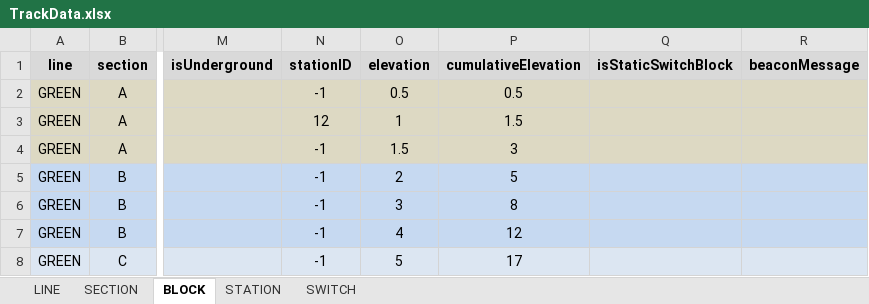
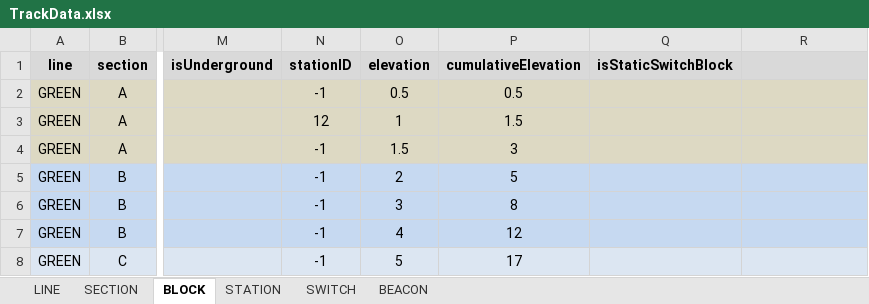
Before and after one commit to JKenneson/ECE1186, an Excel workbook: TrainSystem/src/com/rogueone/assets/TrackData.xlsx, sheet BLOCK, drawn as a sheet; only a part is shown, gaps mark what is left out; values as stored, in another font and other column widths than the file's, no borders; the diff names each change by its address in the sheet, - before the commit and + after, or states it on an @@ line.

Commit message:
Added full beacon data to TrackData file

```diff
--- a/TrainSystem/src/com/rogueone/assets/TrackData.xlsx (sheet BLOCK)
+++ b/TrainSystem/src/com/rogueone/assets/TrackData.xlsx (sheet BLOCK)
+sheet tab: BEACON
-R1: beaconMessage
+R1: (empty)
```
